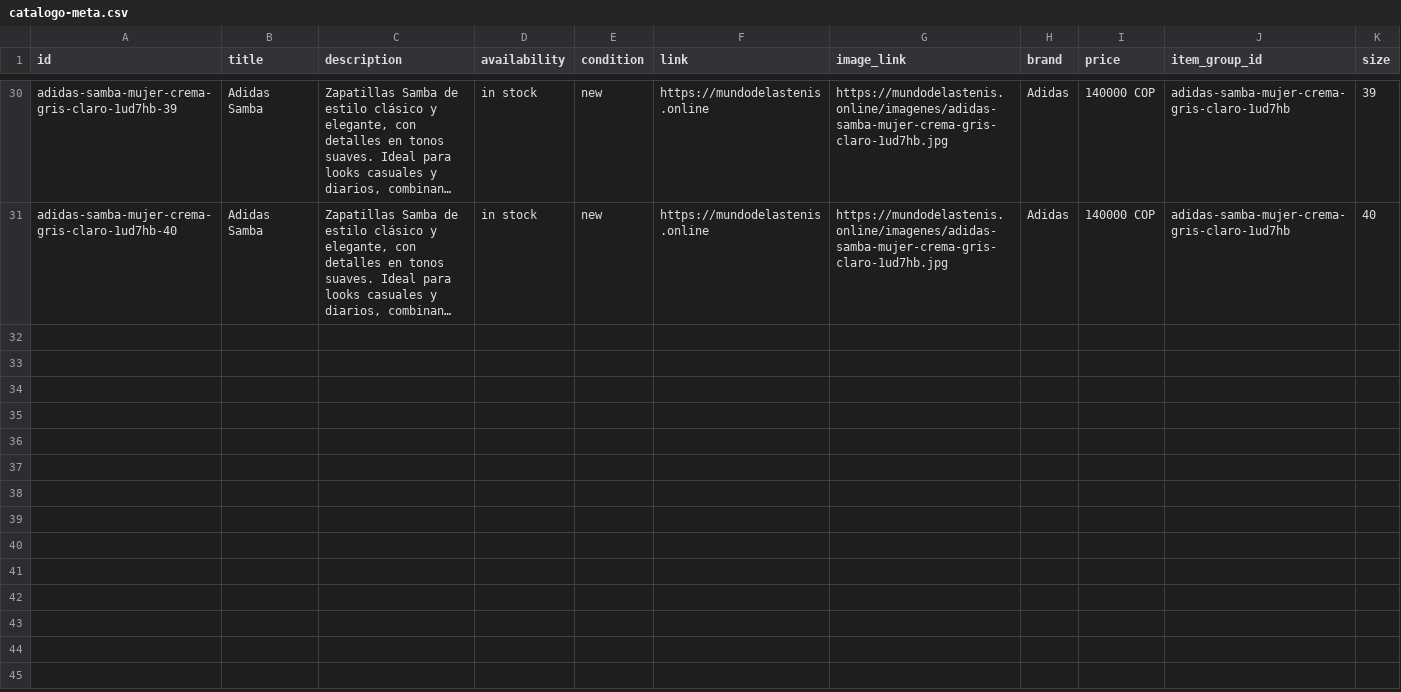
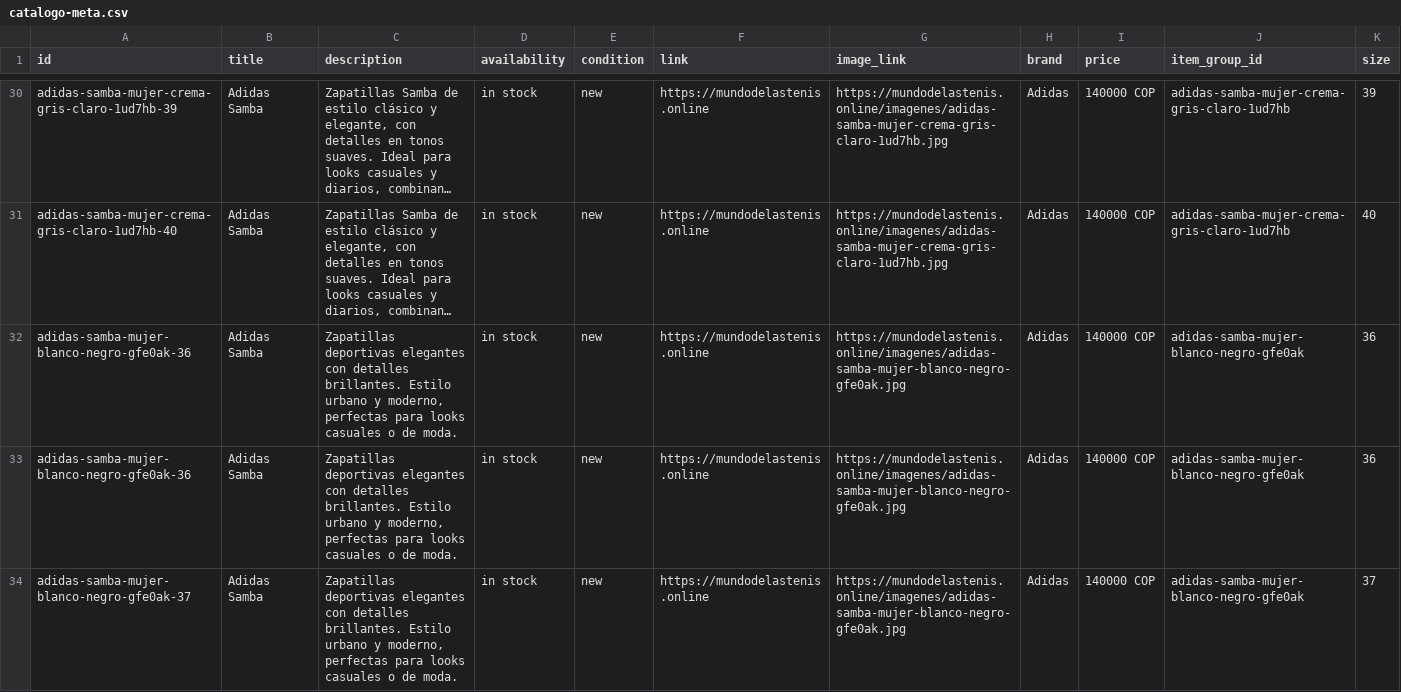
Before and after one commit to Aanticamperos/Mundo-de-las-tenis, a CSV file: catalogo-meta.csv, drawn as a sheet; only a part is shown, gaps mark what is left out; long unchanged cells end in …; the diff covers the shown part only; the diff names each change by its address in the sheet, - before the commit and + after, or states it on an @@ line.

Commit message:
Actualizar catálogo de WhatsApp

```diff
--- a/catalogo-meta.csv
+++ b/catalogo-meta.csv
+row 32: adidas-samba-mujer-blanco-negro-gfe0ak-36 | Adidas Samba | Zapatillas deportivas elegantes con detalles brillantes. Estilo urbano y moderno, perfectas para looks casuales o de moda. | in stock | new | https://mundodelastenis.online | https://mundodelastenis.online/imagenes/adidas-samba-mujer-blanco-negro-gfe0ak.jpg | Adidas | 140000 COP | adidas-samba-mujer-blanco-negro-gfe0ak | 36
+row 33: adidas-samba-mujer-blanco-negro-gfe0ak-36 | Adidas Samba | Zapatillas deportivas elegantes con detalles brillantes. Estilo urbano y moderno, perfectas para looks casuales o de moda. | in stock | new | https://mundodelastenis.online | https://mundodelastenis.online/imagenes/adidas-samba-mujer-blanco-negro-gfe0ak.jpg | Adidas | 140000 COP | adidas-samba-mujer-blanco-negro-gfe0ak | 36
+row 34: adidas-samba-mujer-blanco-negro-gfe0ak-37 | Adidas Samba | Zapatillas deportivas elegantes con detalles brillantes. Estilo urbano y moderno, perfectas para looks casuales o de moda. | in stock | new | https://mundodelastenis.online | https://mundodelastenis.online/imagenes/adidas-samba-mujer-blanco-negro-gfe0ak.jpg | Adidas | 140000 COP | adidas-samba-mujer-blanco-negro-gfe0ak | 37
```
Also changed, not shown: 2 added rows elsewhere in this file.
